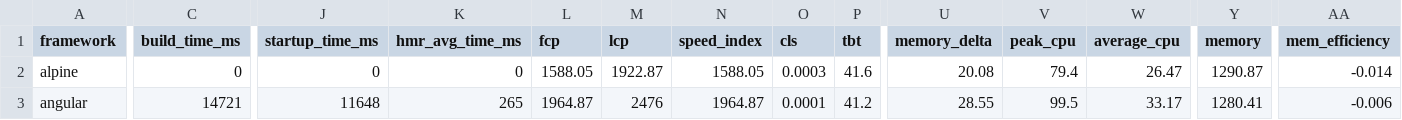
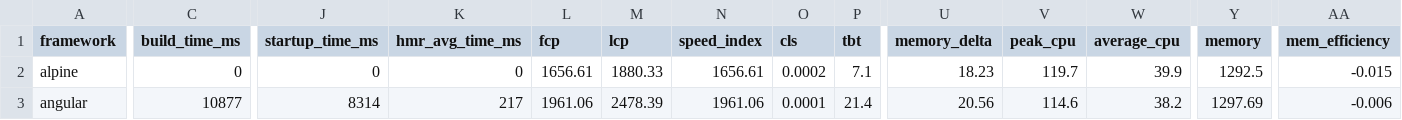
Before and after one commit to liuwanwan92/ct-framework-benchmarks-e85d88e1, a TSV file: summary/summary.tsv, drawn as a sheet; only a part is shown, gaps mark what is left out; the diff covers the shown part only; the diff names each change by its address in the sheet, - before the commit and + after, or states it on an @@ line.

```diff
--- a/summary/summary.tsv
+++ b/summary/summary.tsv
-L2 (fcp): 1588.05
+L2 (fcp): 1656.61
-M2 (lcp): 1922.87
+M2 (lcp): 1880.33
-N2 (speed_index): 1588.05
+N2 (speed_index): 1656.61
-O2 (cls): 0.0003
+O2 (cls): 0.0002
-P2 (tbt): 41.6
+P2 (tbt): 7.1
-U2 (memory_delta): 20.08
+U2 (memory_delta): 18.23
-V2 (peak_cpu): 79.4
+V2 (peak_cpu): 119.7
-W2 (average_cpu): 26.47
+W2 (average_cpu): 39.9
-Y2 (memory): 1290.87
+Y2 (memory): 1292.5
-AA2 (mem_efficiency): -0.014
+AA2 (mem_efficiency): -0.015
-C3 (build_time_ms): 14721
+C3 (build_time_ms): 10877
-J3 (startup_time_ms): 11648
+J3 (startup_time_ms): 8314
-K3 (hmr_avg_time_ms): 265
+K3 (hmr_avg_time_ms): 217
-L3 (fcp): 1964.87
+L3 (fcp): 1961.06
-M3 (lcp): 2476
+M3 (lcp): 2478.39
-N3 (speed_index): 1964.87
+N3 (speed_index): 1961.06
-P3 (tbt): 41.2
+P3 (tbt): 21.4
-U3 (memory_delta): 28.55
+U3 (memory_delta): 20.56
-V3 (peak_cpu): 99.5
+V3 (peak_cpu): 114.6
-W3 (average_cpu): 33.17
+W3 (average_cpu): 38.2
-Y3 (memory): 1280.41
+Y3 (memory): 1297.69
```
Also changed, not shown: 125 edited cells elsewhere in this file, 25 other files.
